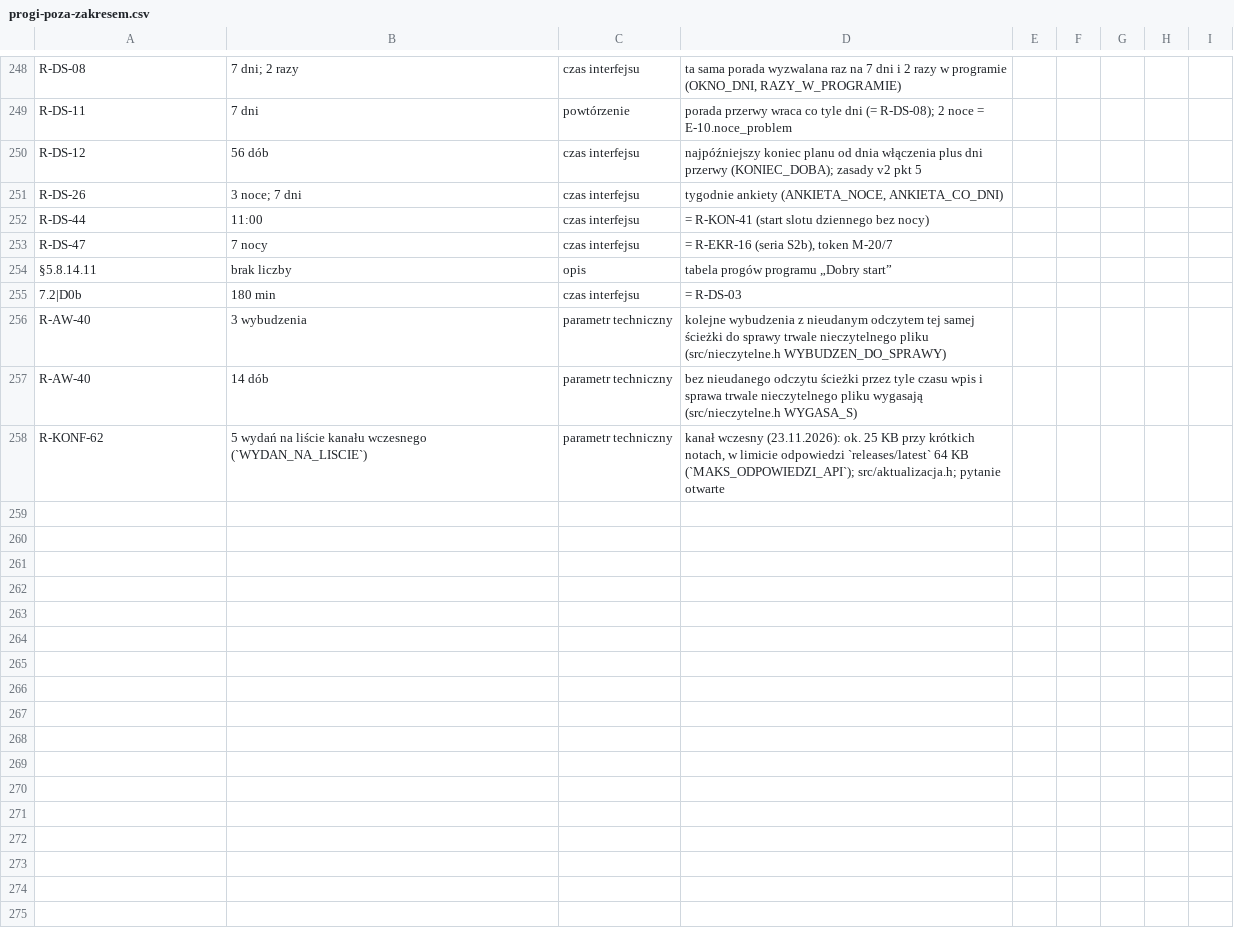
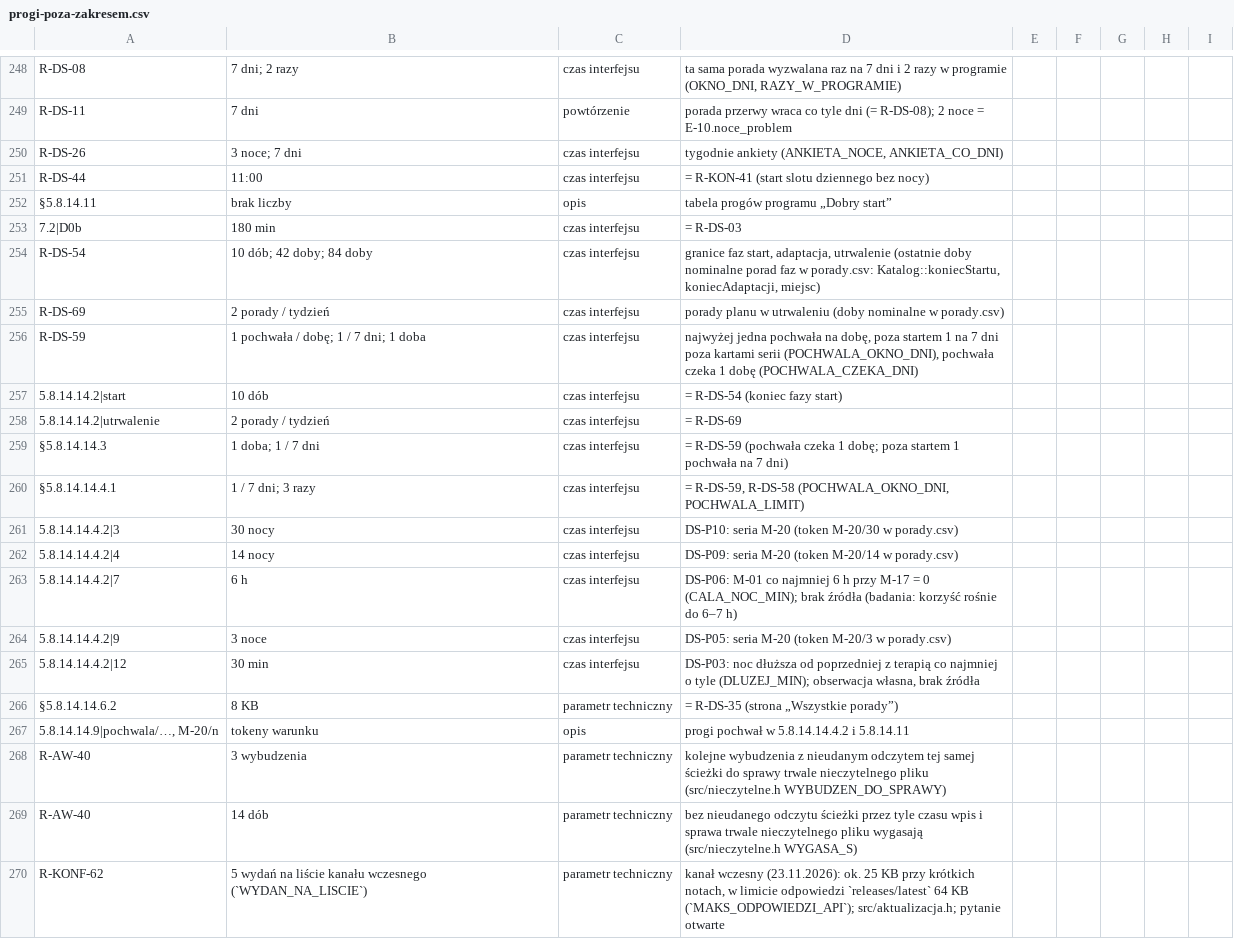
Before and after one commit to rafmyr/cpapblog-eink, a CSV file: docs/spec/progi-poza-zakresem.csv, drawn as a sheet; only a part is shown, gaps mark what is left out.

Commit message:
Dobry start version 2: three phases over 12 weeks, praise from data, QR codes; release tool matches CI in parts
R-DS-54…R-DS-71: tips for 84 days in three phases (start with up to 2 tips a day, adaptation with 1, consolidation with 2 a week); praise DS-P01…DS-P12 for behaviour, never for AHI, with one veto for uncertain, partial and incomplete nights; rows of facts on cards; QR codes on 27 tips; state file version 2 with migration (ADR-0049 changes, new ADR-0051, spec 5.8.14.14, T-TEST-513).
ADR-0051: tips may name the patient menu "Moje opcje" and explain breathing sensations by the direction of pressure, always with the doctor; checked by tools/zestaw/adr2.py.
wydaj.sh: green CI with tab-separated fields, all result pages, only GitHub Actions checks, skipped jobs allowed, "wynik: pełne CI" required.

```diff
--- a/docs/spec/progi-poza-zakresem.csv
+++ b/docs/spec/progi-poza-zakresem.csv
@@ -249,8 +249,20 @@ R-DS-08,7 dni; 2 razy,czas interfejsu,"ta sama porada wyzwalana raz na 7 dni i 2
 R-DS-11,7 dni,powtórzenie,porada przerwy wraca co tyle dni (= R-DS-08); 2 noce = E-10.noce_problem
-R-DS-12,56 dób,czas interfejsu,najpóźniejszy koniec planu od dnia włączenia plus dni przerwy (KONIEC_DOBA); zasady v2 pkt 5
 R-DS-26,3 noce; 7 dni,czas interfejsu,"tygodnie ankiety (ANKIETA_NOCE, ANKIETA_CO_DNI)"
 R-DS-44,11:00,czas interfejsu,= R-KON-41 (start slotu dziennego bez nocy)
-R-DS-47,7 nocy,czas interfejsu,"= R-EKR-16 (seria S2b), token M-20/7"
 §5.8.14.11,brak liczby,opis,tabela progów programu „Dobry start”
 7.2|D0b,180 min,czas interfejsu,= R-DS-03
+R-DS-54,10 dób; 42 doby; 84 doby,czas interfejsu,"granice faz start, adaptacja, utrwalenie (ostatnie doby nominalne porad faz w porady.csv: Katalog::koniecStartu, koniecAdaptacji, miejsc)"
+R-DS-69,2 porady / tydzień,czas interfejsu,porady planu w utrwaleniu (doby nominalne w porady.csv)
+R-DS-59,1 pochwała / dobę; 1 / 7 dni; 1 doba,czas interfejsu,"najwyżej jedna pochwała na dobę, poza startem 1 na 7 dni poza kartami serii (POCHWALA_OKNO_DNI), pochwała czeka 1 dobę (POCHWALA_CZEKA_DNI)"
+5.8.14.14.2|start,10 dób,czas interfejsu,= R-DS-54 (koniec fazy start)
+5.8.14.14.2|utrwalenie,2 porady / tydzień,czas interfejsu,= R-DS-69
+§5.8.14.14.3,1 doba; 1 / 7 dni,czas interfejsu,= R-DS-59 (pochwała czeka 1 dobę; poza startem 1 pochwała na 7 dni)
+§5.8.14.14.4.1,1 / 7 dni; 3 razy,czas interfejsu,"= R-DS-59, R-DS-58 (POCHWALA_OKNO_DNI, POCHWALA_LIMIT)"
+5.8.14.14.4.2|3,30 nocy,czas interfejsu,DS-P10: seria M-20 (token M-20/30 w porady.csv)
+5.8.14.14.4.2|4,14 nocy,czas interfejsu,DS-P09: seria M-20 (token M-20/14 w porady.csv)
+5.8.14.14.4.2|7,6 h,czas interfejsu,"DS-P06: M-01 co najmniej 6 h przy M-17 = 0 (CALA_NOC_MIN); brak źródła (badania: korzyść rośnie do 6–7 h)"
+5.8.14.14.4.2|9,3 noce,czas interfejsu,DS-P05: seria M-20 (token M-20/3 w porady.csv)
+5.8.14.14.4.2|12,30 min,czas interfejsu,"DS-P03: noc dłuższa od poprzedniej z terapią co najmniej o tyle (DLUZEJ_MIN); obserwacja własna, brak źródła"
+§5.8.14.14.6.2,8 KB,parametr techniczny,= R-DS-35 (strona „Wszystkie porady”)
+"5.8.14.14.9|pochwala/…, M-20/n",tokeny warunku,opis,"progi pochwał w 5.8.14.14.4.2 i 5.8.14.11"
 R-AW-40,3 wybudzenia,parametr techniczny,kolejne wybudzenia z nieudanym odczytem tej samej ścieżki do sprawy trwale nieczytelnego pliku (src/nieczytelne.h WYBUDZEN_DO_SPRAWY)
```
Also changed, not shown: docs/spec/macierz-sledzenia.csv, docs/spec/macierz-techniczna.csv, 44 other files.
